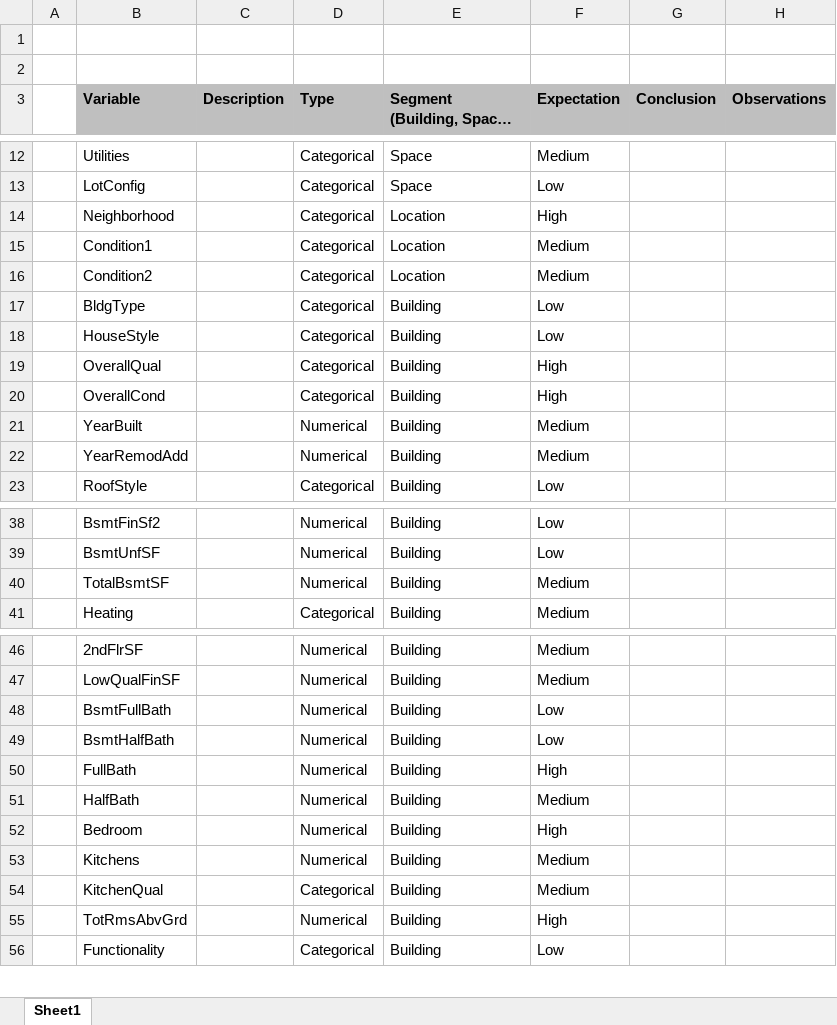
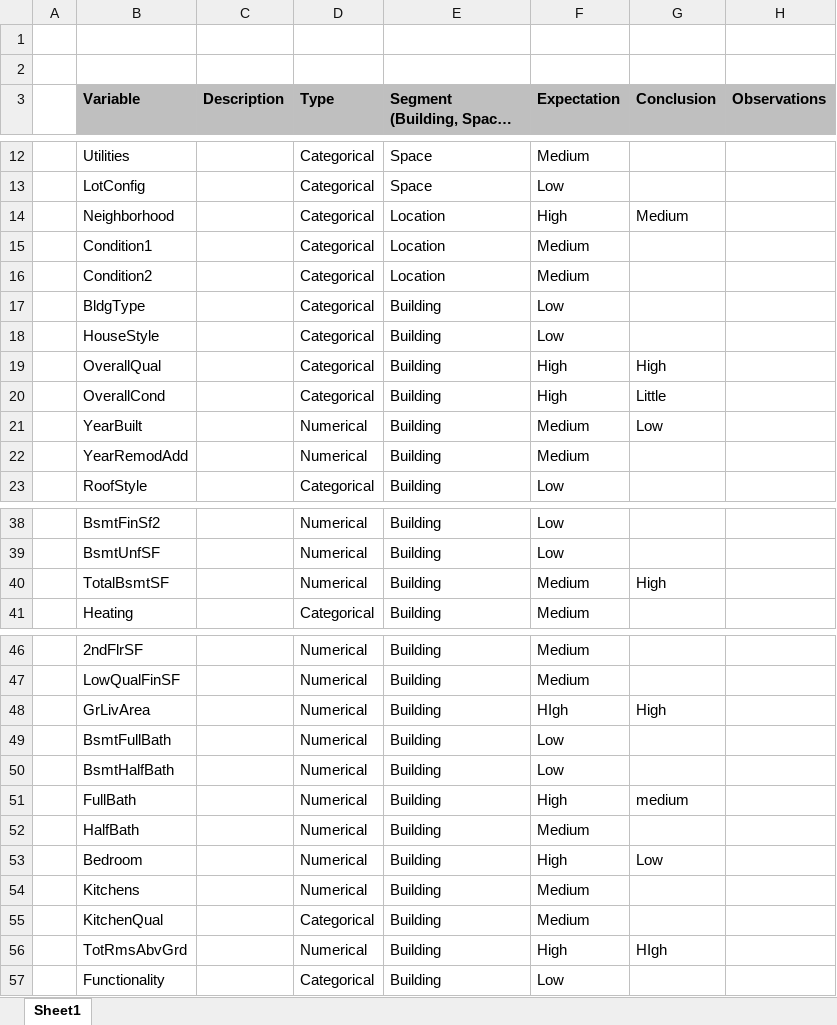
Before and after one commit to MarcoAntonioMontez/HousePrices, an Excel workbook: DataSheet.xlsx, sheet Sheet1, drawn as a sheet; only a part is shown, gaps mark what is left out; long unchanged cells end in …; values as stored, in another font and other column widths than the file's, no borders; addresses are those after the commit; the diff covers the shown part only; the diff names each change by its address in the sheet, - before the commit and + after, or states it on an @@ line.

```diff
--- a/DataSheet.xlsx (sheet Sheet1)
+++ b/DataSheet.xlsx (sheet Sheet1)
-G14 (Conclusion): (empty)
+G14 (Conclusion): Medium
-G19 (Conclusion): (empty)
+G19 (Conclusion): High
-G20 (Conclusion): (empty)
+G20 (Conclusion): Little
-G21 (Conclusion): (empty)
+G21 (Conclusion): Low
-G40 (Conclusion): (empty)
+G40 (Conclusion): High
+row 48:  | GrLivArea |  | Numerical | Building | HIgh | High
-G51 (Conclusion): (empty)
+G51 (Conclusion): medium
-G53 (Conclusion): (empty)
+G53 (Conclusion): Low
-G56 (Conclusion): (empty)
+G56 (Conclusion): HIgh
```
Also changed, not shown: 14 added rows and 2 edited cells elsewhere in this sheet, 1 other file.
